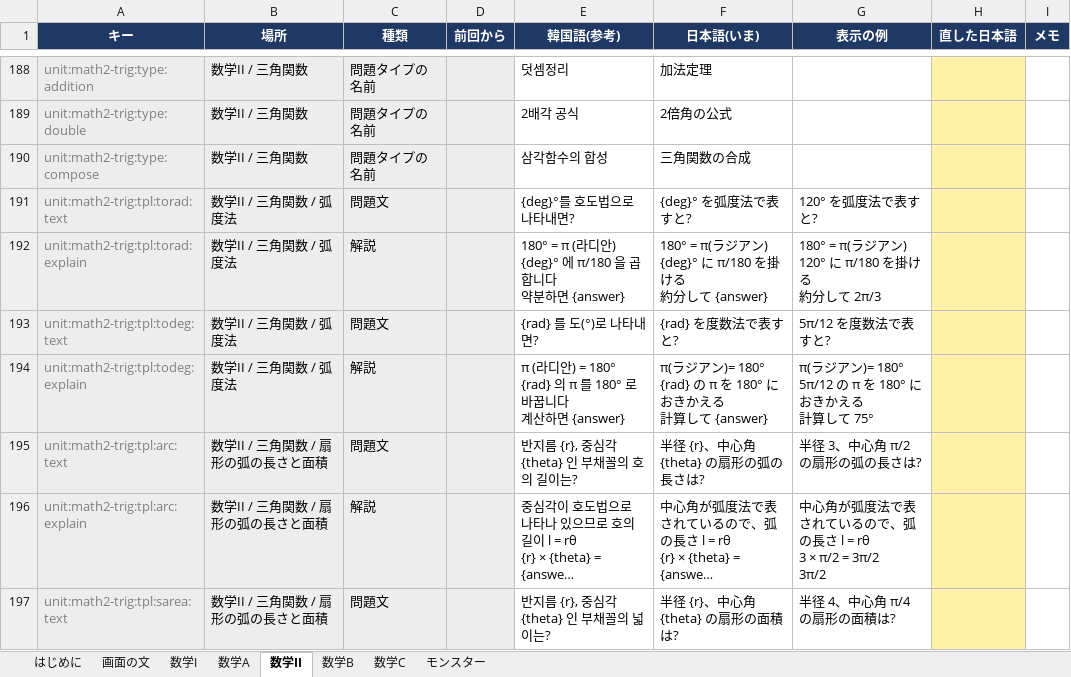
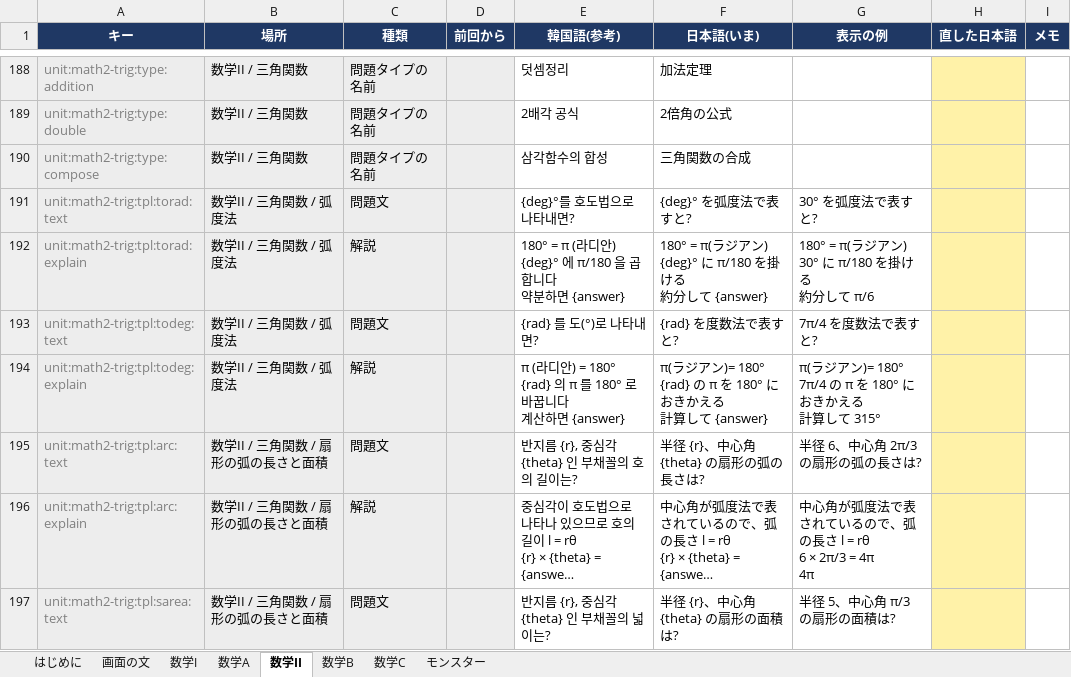
Before and after one commit to JungWanSEO/solve-the-tower, an Excel workbook: script/ja-script.xlsx, sheet 数学II, drawn as a sheet; only a part is shown, gaps mark what is left out; long unchanged cells end in …; values as stored, in another font and other column widths than the file's, no borders; ↵ is a line break in a cell; the diff covers the shown part only; the diff names each change by its address in the sheet, - before the commit and + after, or states it on an @@ line.

```diff
--- a/script/ja-script.xlsx (sheet 数学II)
+++ b/script/ja-script.xlsx (sheet 数学II)
-G191 (表示の例): 120° を弧度法で表すと?
+G191 (表示の例): 30° を弧度法で表すと?
-G192 (表示の例): 180° = π(ラジアン) ↵ 120° に π/180 を掛ける ↵ 約分して 2π/3
+G192 (表示の例): 180° = π(ラジアン) ↵ 30° に π/180 を掛ける ↵ 約分して π/6
-G193 (表示の例): 5π/12 を度数法で表すと?
+G193 (表示の例): 7π/4 を度数法で表すと?
-G194 (表示の例): …アン)= 180° ↵ 5π/12 の π を 180° におきかえる ↵ 計算して 75°
+G194 (表示の例): …アン)= 180° ↵ 7π/4 の π を 180° におきかえる ↵ 計算して 315°
-G195 (表示の例): 半径 3、中心角 π/2 の扇形の弧の長さは?
+G195 (表示の例): 半径 6、中心角 2π/3 の扇形の弧の長さは?
-G196 (表示の例): …l = rθ ↵ 3 × π/2 = 3π/2 ↵ 3π/2
+G196 (表示の例): …l = rθ ↵ 6 × 2π/3 = 4π ↵ 4π
-G197 (表示の例): 半径 4、中心角 π/4 の扇形の面積は?
+G197 (表示の例): 半径 5、中心角 π/3 の扇形の面積は?
```
Also changed, not shown: 199 edited cells elsewhere in this sheet, sheet 数学I, sheet 数学A, sheet 数学B, sheet 数学C, sheet 画面の文, sheet はじめに, 9 other files.
